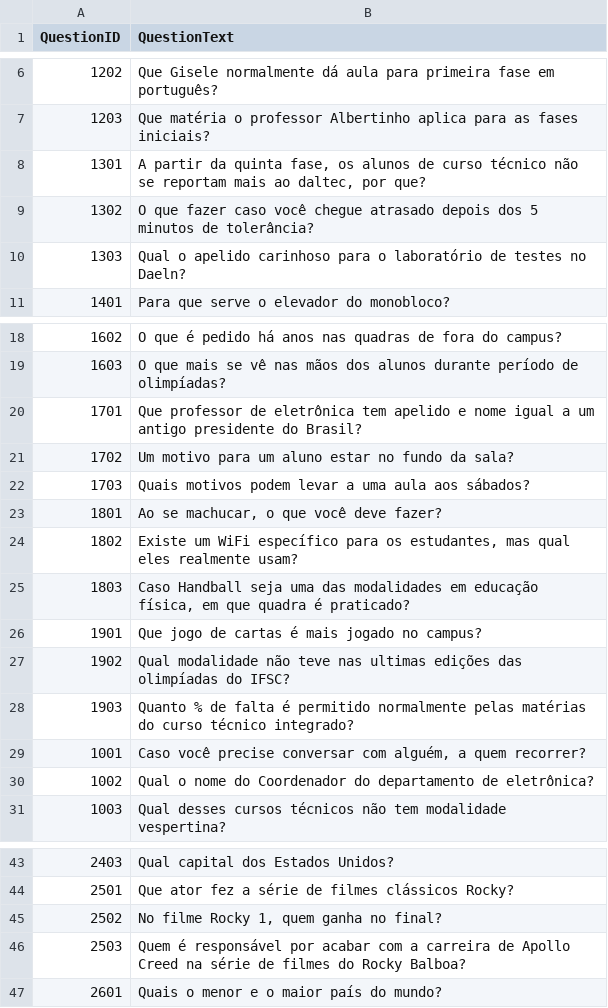
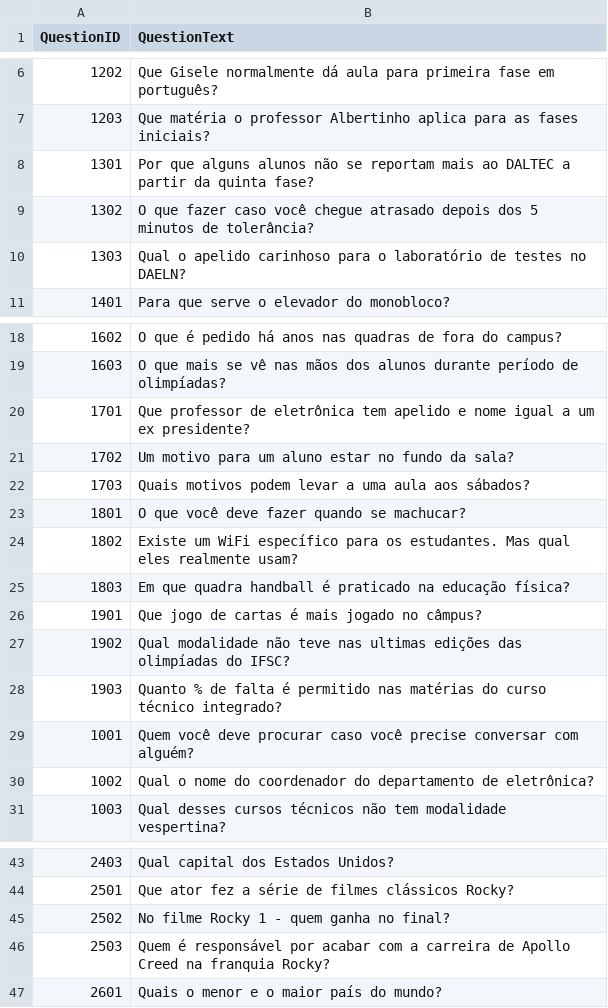
Before and after one commit to PFSLDO/ifsc_do_milhao, a CSV file: ifsc_do_milhao/csv_files/questions.csv, drawn as a sheet; only a part is shown, gaps mark what is left out.

```diff
--- a/ifsc_do_milhao/csv_files/questions.csv
+++ b/ifsc_do_milhao/csv_files/questions.csv
@@ -7,5 +7,5 @@ QuestionID,QuestionText
 1203,Que matéria o professor Albertinho aplica para as fases iniciais?,
-1301,"A partir da quinta fase, os alunos de curso técnico não se reportam mais ao daltec, por que?",
+1301,"Por que alguns alunos não se reportam mais ao DALTEC a partir da quinta fase?",
 1302,O que fazer caso você chegue atrasado depois dos 5 minutos de tolerância?,
-1303,Qual o apelido carinhoso para o laboratório de testes no Daeln?,
+1303,Qual o apelido carinhoso para o laboratório de testes no DAELN?,
 1401,Para que serve o elevador do monobloco?,
@@ -19,13 +19,13 @@ QuestionID,QuestionText
 1603,O que mais se vê nas mãos dos alunos durante período de olimpíadas?,
-1701,Que professor de eletrônica tem apelido e nome igual a um antigo presidente do Brasil?,
+1701,Que professor de eletrônica tem apelido e nome igual a um ex presidente?,
 1702,Um motivo para um aluno estar no fundo da sala?,
 1703,Quais motivos podem levar a uma aula aos sábados?,
-1801,"Ao se machucar, o que você deve fazer?",
-1802,"Existe um WiFi específico para os estudantes, mas qual eles realmente usam?",
-1803,"Caso Handball seja uma das modalidades em educação física, em que quadra é praticado?",
-1901,Que jogo de cartas é mais jogado no campus?,
+1801,"O que você deve fazer quando se machucar?",
+1802,"Existe um WiFi específico para os estudantes. Mas qual eles realmente usam?",
+1803,"Em que quadra handball é praticado na educação física?",
+1901,Que jogo de cartas é mais jogado no câmpus?,
 1902,Qual modalidade não teve nas ultimas edições das olimpíadas do IFSC?,
-1903,Quanto % de falta é permitido normalmente pelas matérias do curso técnico integrado?,
-1001,"Caso você precise conversar com alguém, a quem recorrer?",
-1002,Qual o nome do Coordenador do departamento de eletrônica?,
+1903,Quanto % de falta é permitido nas matérias do curso técnico integrado?,
+1001,"Quem você deve procurar caso você precise conversar com alguém?",
+1002,Qual o nome do coordenador do departamento de eletrônica?,
 1003,Qual desses cursos técnicos não tem modalidade vespertina?,
@@ -44,4 +44,4 @@ QuestionID,QuestionText
 2501,Que ator fez a série de filmes clássicos Rocky?,
-2502,"No filme Rocky 1, quem ganha no final?",
-2503,Quem é responsável por acabar com a carreira de Apollo Creed na série de filmes do Rocky Balboa?,
+2502,"No filme Rocky 1 - quem ganha no final?",
+2503,Quem é responsável por acabar com a carreira de Apollo Creed na franquia Rocky?,
 2601,Quais o menor e o maior país do mundo?,
```
Also changed, not shown: 5 other files.
